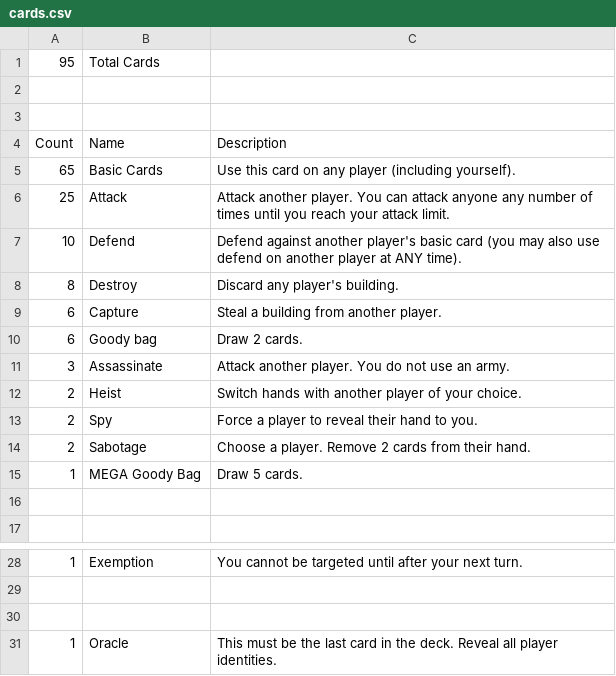
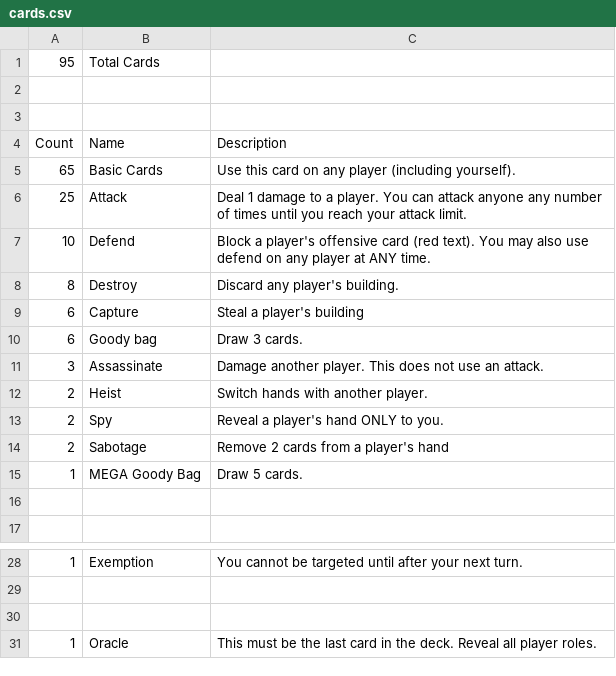
Before and after one commit to HammyPig/oracle, a CSV file: cards.csv, drawn as a sheet; only a part is shown, gaps mark what is left out.

Commit message:
feat: concise card descriptions

```diff
--- a/cards.csv
+++ b/cards.csv
@@ -5,11 +5,11 @@ Count,Name,Description
 65,Basic Cards,Use this card on any player (including yourself).
-25,Attack,Attack another player. You can attack anyone any number of times until you reach your attack limit.
-10,Defend,Defend against another player's basic card (you may also use defend on another player at ANY time).
+25,Attack,Deal 1 damage to a player. You can attack anyone any number of times until you reach your attack limit.
+10,Defend,Block a player's offensive card (red text). You may also use defend on any player at ANY time.
 8,Destroy,Discard any player's building.
-6,Capture,Steal a building from another player.
-6,Goody bag,Draw 2 cards.
-3,Assassinate,Attack another player. You do not use an army.
-2,Heist,Switch hands with another player of your choice.
-2,Spy,Force a player to reveal their hand to you.
-2,Sabotage,Choose a player. Remove 2 cards from their hand.
+6,Capture,Steal a player's building
+6,Goody bag,Draw 3 cards.
+3,Assassinate,Damage another player. This does not use an attack.
+2,Heist,Switch hands with another player.
+2,Spy,Reveal a player's hand ONLY to you.
+2,Sabotage,Remove 2 cards from a player's hand
 1,MEGA Goody Bag,Draw 5 cards.
@@ -30,2 +30,2 @@ Count,Name,Description
 ,,
-1,Oracle,This must be the last card in the deck. Reveal all player identities.
+1,Oracle,This must be the last card in the deck. Reveal all player roles.
```
